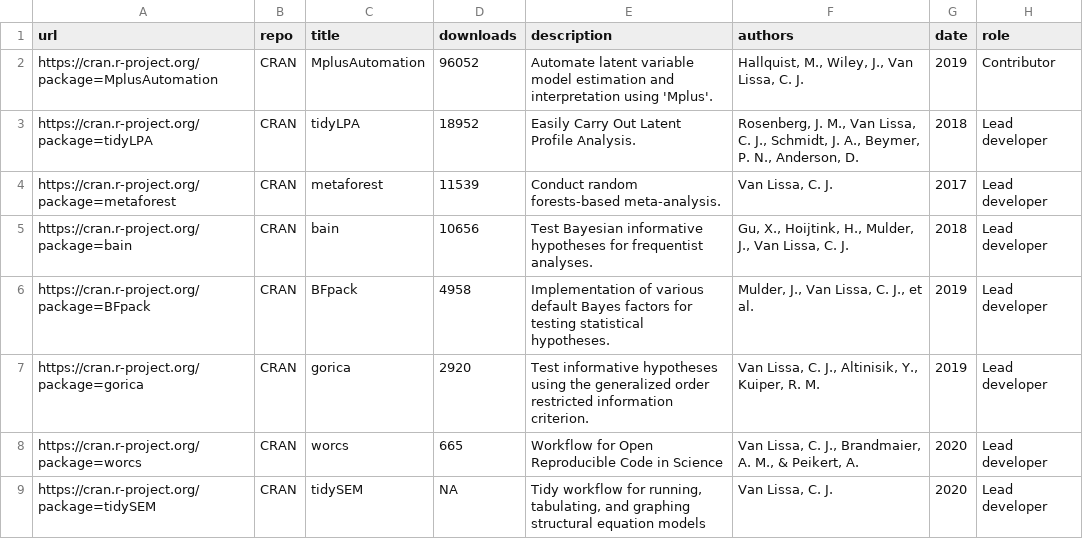
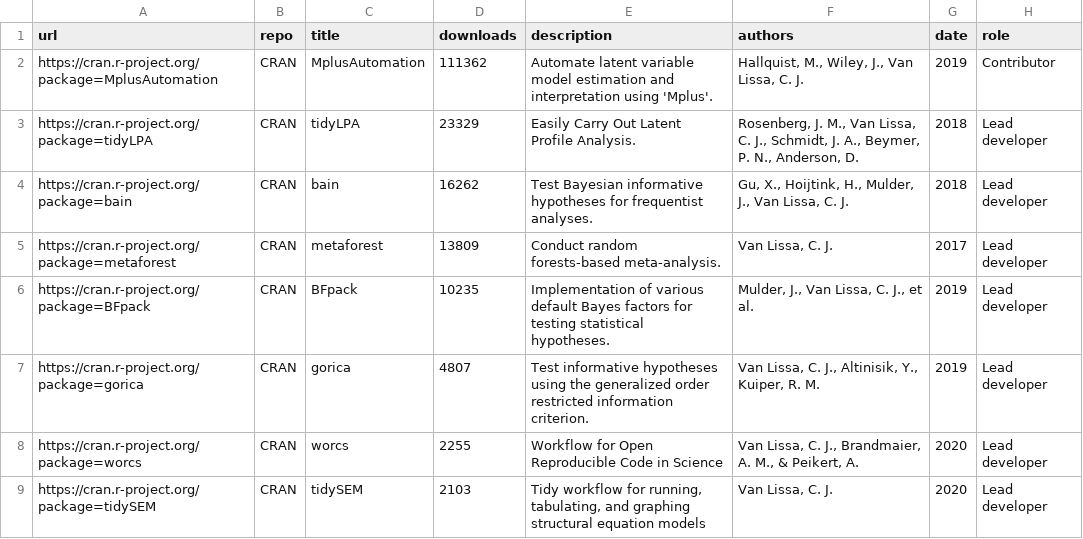
Before and after one commit to cjvanlissa/resume, a CSV file: R-packages.csv, drawn as a sheet.

```diff
--- a/R-packages.csv
+++ b/R-packages.csv
@@ -1,9 +1,9 @@
 "url","repo","title","downloads","description","authors","date","role"
-"https://cran.r-project.org/package=MplusAutomation","CRAN","MplusAutomation",96052,"Automate latent variable model estimation and interpretation using 'Mplus'.","Hallquist, M., Wiley, J., Van Lissa, C. J.",2019,"Contributor"
-"https://cran.r-project.org/package=tidyLPA","CRAN","tidyLPA",18952,"Easily Carry Out Latent Profile Analysis.","Rosenberg, J. M., Van Lissa, C. J., Schmidt, J. A., Beymer, P. N., Anderson, D.",2018,"Lead developer"
-"https://cran.r-project.org/package=metaforest","CRAN","metaforest",11539,"Conduct random forests-based meta-analysis.","Van Lissa, C. J.",2017,"Lead developer"
-"https://cran.r-project.org/package=bain","CRAN","bain",10656,"Test Bayesian informative hypotheses for frequentist analyses.","Gu, X., Hoijtink, H., Mulder, J., Van Lissa, C. J.",2018,"Lead developer"
-"https://cran.r-project.org/package=BFpack","CRAN","BFpack",4958,"Implementation of various default Bayes factors for testing statistical hypotheses.","Mulder, J., Van Lissa, C. J., et al.",2019,"Lead developer"
-"https://cran.r-project.org/package=gorica","CRAN","gorica",2920,"Test informative hypotheses using the generalized order restricted information criterion.","Van Lissa, C. J., Altinisik, Y., Kuiper, R. M.",2019,"Lead developer"
-"https://cran.r-project.org/package=worcs","CRAN","worcs",665,"Workflow for Open Reproducible Code in Science","Van Lissa, C. J., Brandmaier, A. M., & Peikert, A.",2020,"Lead developer"
-"https://cran.r-project.org/package=tidySEM","CRAN","tidySEM",NA,"Tidy workflow for running, tabulating, and graphing structural equation models","Van Lissa, C. J.",2020,"Lead developer"
+"https://cran.r-project.org/package=MplusAutomation","CRAN","MplusAutomation",111362,"Automate latent variable model estimation and interpretation using 'Mplus'.","Hallquist, M., Wiley, J., Van Lissa, C. J.",2019,"Contributor"
+"https://cran.r-project.org/package=tidyLPA","CRAN","tidyLPA",23329,"Easily Carry Out Latent Profile Analysis.","Rosenberg, J. M., Van Lissa, C. J., Schmidt, J. A., Beymer, P. N., Anderson, D.",2018,"Lead developer"
+"https://cran.r-project.org/package=bain","CRAN","bain",16262,"Test Bayesian informative hypotheses for frequentist analyses.","Gu, X., Hoijtink, H., Mulder, J., Van Lissa, C. J.",2018,"Lead developer"
+"https://cran.r-project.org/package=metaforest","CRAN","metaforest",13809,"Conduct random forests-based meta-analysis.","Van Lissa, C. J.",2017,"Lead developer"
+"https://cran.r-project.org/package=BFpack","CRAN","BFpack",10235,"Implementation of various default Bayes factors for testing statistical hypotheses.","Mulder, J., Van Lissa, C. J., et al.",2019,"Lead developer"
+"https://cran.r-project.org/package=gorica","CRAN","gorica",4807,"Test informative hypotheses using the generalized order restricted information criterion.","Van Lissa, C. J., Altinisik, Y., Kuiper, R. M.",2019,"Lead developer"
+"https://cran.r-project.org/package=worcs","CRAN","worcs",2255,"Workflow for Open Reproducible Code in Science","Van Lissa, C. J., Brandmaier, A. M., & Peikert, A.",2020,"Lead developer"
+"https://cran.r-project.org/package=tidySEM","CRAN","tidySEM",2103,"Tidy workflow for running, tabulating, and graphing structural equation models","Van Lissa, C. J.",2020,"Lead developer"
```
Also changed, not shown: My publications.csv, invited.csv, 7 other files.
